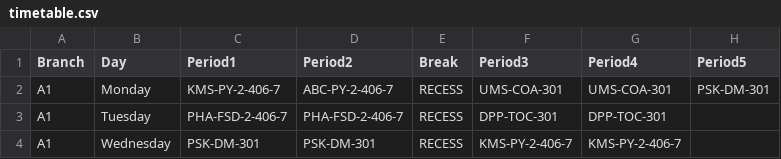
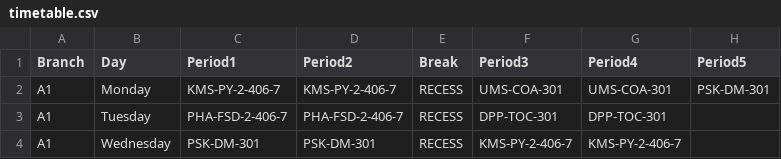
Before and after one commit to MBSciTech/Sem4_TT, a CSV file: timetable.csv, drawn as a sheet; only a part is shown.

Commit message:
Update timetable.csv

```diff
--- a/timetable.csv
+++ b/timetable.csv
@@ -1,3 +1,3 @@
 Branch,Day,Period1,Period2,Break,Period3,Period4,Period5
-A1,Monday,KMS-PY-2-406-7,ABC-PY-2-406-7,RECESS,UMS-COA-301,UMS-COA-301,PSK-DM-301
+A1,Monday,KMS-PY-2-406-7,KMS-PY-2-406-7,RECESS,UMS-COA-301,UMS-COA-301,PSK-DM-301
 A1,Tuesday,PHA-FSD-2-406-7,PHA-FSD-2-406-7,RECESS,DPP-TOC-301,DPP-TOC-301,
```
